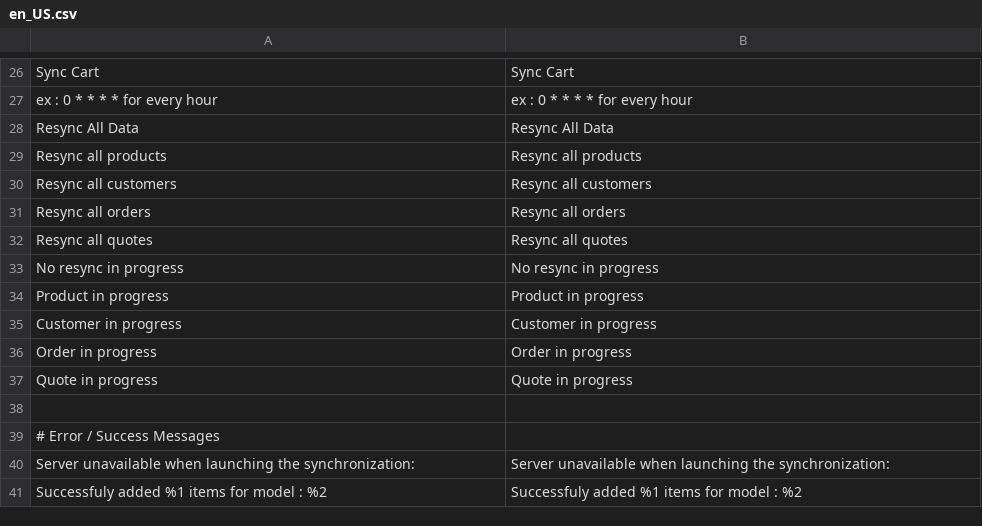
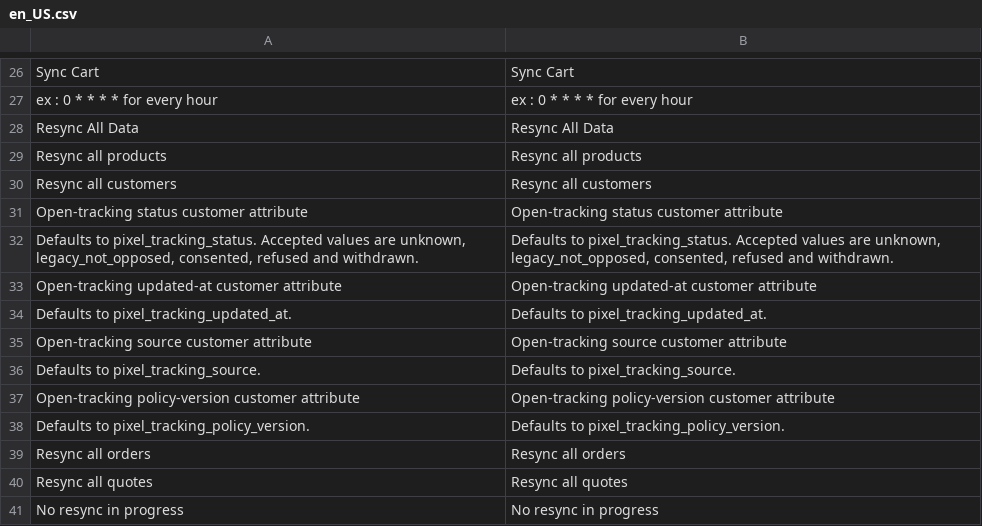
Before and after one commit to kiliba-codebase/magento-release, a CSV file: i18n/en_US.csv, drawn as a sheet; only a part is shown, gaps mark what is left out; the shorter side is filled out with more unchanged rows.

```diff
--- a/i18n/en_US.csv
+++ b/i18n/en_US.csv
@@ -30,2 +30,10 @@
 "Resync all customers","Resync all customers"
+"Open-tracking status customer attribute","Open-tracking status customer attribute"
+"Defaults to pixel_tracking_status. Accepted values are unknown, legacy_not_opposed, consented, refused and withdrawn.","Defaults to pixel_tracking_status. Accepted values are unknown, legacy_not_opposed, consented, refused and withdrawn."
+"Open-tracking updated-at customer attribute","Open-tracking updated-at customer attribute"
+"Defaults to pixel_tracking_updated_at.","Defaults to pixel_tracking_updated_at."
+"Open-tracking source customer attribute","Open-tracking source customer attribute"
+"Defaults to pixel_tracking_source.","Defaults to pixel_tracking_source."
+"Open-tracking policy-version customer attribute","Open-tracking policy-version customer attribute"
+"Defaults to pixel_tracking_policy_version.","Defaults to pixel_tracking_policy_version."
 "Resync all orders","Resync all orders"
```
Also changed, not shown: i18n/fr_FR.csv, 15 other files.
